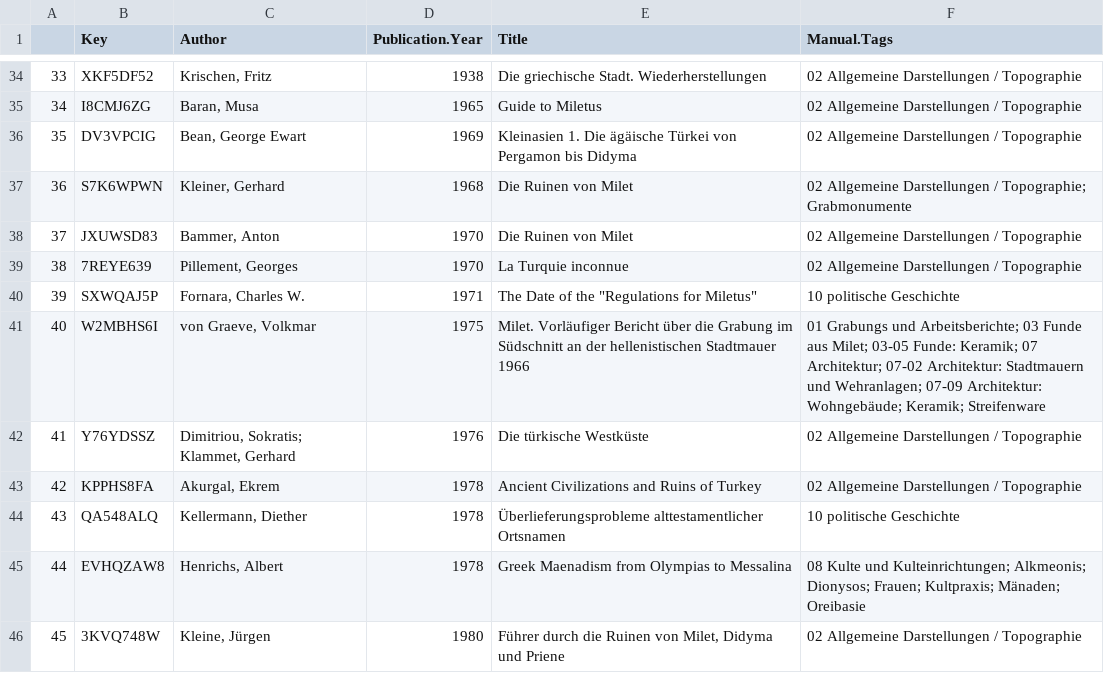
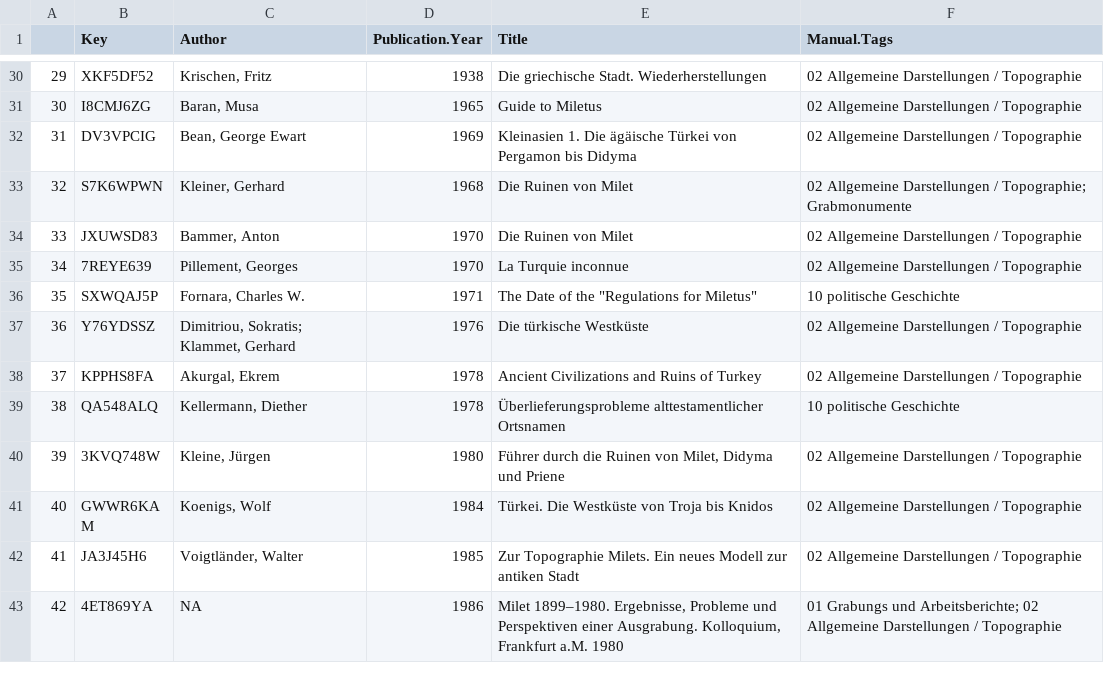
Before and after one commit to Miletus-Excavation/Miletus_Bibliography, a CSV file: out/items_without_precise_tags.csv, drawn as a sheet; only a part is shown, gaps mark what is left out; the shorter side is filled out with more unchanged rows; the diff covers the shown part only; the diff names each change by its address in the sheet, - before the commit and + after, or states it on an @@ line.

```diff
--- a/out/items_without_precise_tags.csv
+++ b/out/items_without_precise_tags.csv
@@ column A renumbered from row 5 down @@
-row 41: 40 | W2MBHS6I | von Graeve, Volkmar | 1975 | Milet. Vorläufiger Bericht über die Grabung im Südschnitt an der hellenistischen Stadtmauer 1966 | 01 Grabungs und Arbeitsberichte; 03 Funde aus Milet; 03-05 Funde: Keramik; 07 Architektur; 07-02 Architektur: Stadtmauern und Wehranlagen; 07-09 Architektur: Wohngebäude; Keramik; Streifenware
-row 45: 44 | EVHQZAW8 | Henrichs, Albert | 1978 | Greek Maenadism from Olympias to Messalina | 08 Kulte und Kulteinrichtungen; Alkmeonis; Dionysos; Frauen; Kultpraxis; Mänaden; Oreibasie
```
Also changed, not shown: 11 removed rows elsewhere in this file, data/Milet_Bibliography_CSV.csv, 7 other files.
